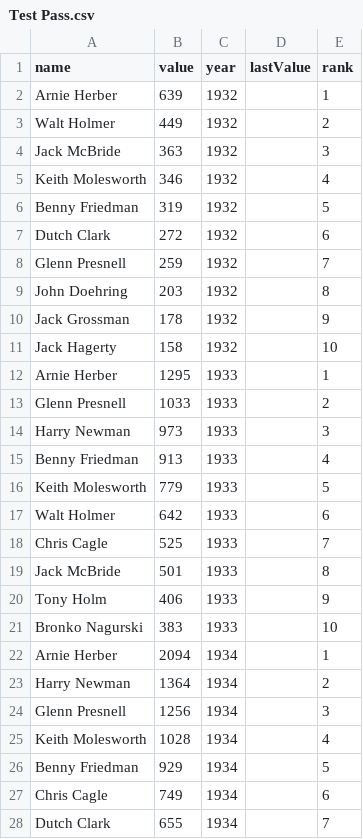
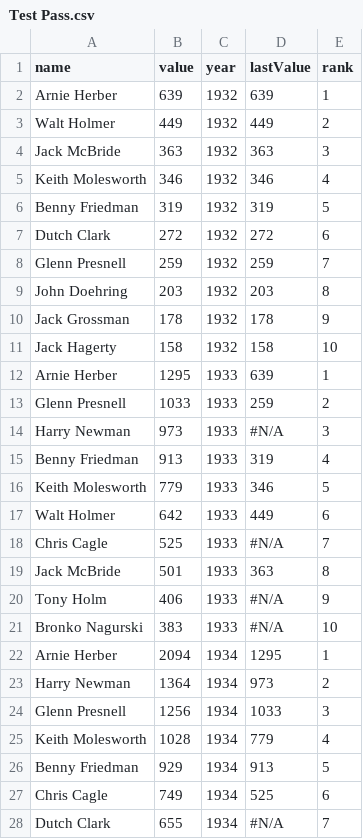
Before and after one commit to StuJohnse/files, a CSV file: Test Pass.csv, drawn as a sheet; only a part is shown; the diff covers the shown part only.

```diff
--- a/Test Pass.csv
+++ b/Test Pass.csv
@@ -1,28 +1,28 @@
 name,value,year,lastValue,rank
-Arnie Herber,639,1932,,1
-Walt Holmer,449,1932,,2
-Jack McBride,363,1932,,3
-Keith Molesworth,346,1932,,4
-Benny Friedman,319,1932,,5
-Dutch Clark,272,1932,,6
-Glenn Presnell,259,1932,,7
-John Doehring,203,1932,,8
-Jack Grossman,178,1932,,9
-Jack Hagerty,158,1932,,10
-Arnie Herber,1295,1933,,1
-Glenn Presnell,1033,1933,,2
-Harry Newman,973,1933,,3
-Benny Friedman,913,1933,,4
-Keith Molesworth,779,1933,,5
-Walt Holmer,642,1933,,6
-Chris Cagle,525,1933,,7
-Jack McBride,501,1933,,8
-Tony Holm,406,1933,,9
-Bronko Nagurski,383,1933,,10
-Arnie Herber,2094,1934,,1
-Harry Newman,1364,1934,,2
-Glenn Presnell,1256,1934,,3
-Keith Molesworth,1028,1934,,4
-Benny Friedman,929,1934,,5
-Chris Cagle,749,1934,,6
-Dutch Clark,655,1934,,7
+Arnie Herber,639,1932,639,1
+Walt Holmer,449,1932,449,2
+Jack McBride,363,1932,363,3
+Keith Molesworth,346,1932,346,4
+Benny Friedman,319,1932,319,5
+Dutch Clark,272,1932,272,6
+Glenn Presnell,259,1932,259,7
+John Doehring,203,1932,203,8
+Jack Grossman,178,1932,178,9
+Jack Hagerty,158,1932,158,10
+Arnie Herber,1295,1933,639,1
+Glenn Presnell,1033,1933,259,2
+Harry Newman,973,1933,#N/A,3
+Benny Friedman,913,1933,319,4
+Keith Molesworth,779,1933,346,5
+Walt Holmer,642,1933,449,6
+Chris Cagle,525,1933,#N/A,7
+Jack McBride,501,1933,363,8
+Tony Holm,406,1933,#N/A,9
+Bronko Nagurski,383,1933,#N/A,10
+Arnie Herber,2094,1934,1295,1
+Harry Newman,1364,1934,973,2
+Glenn Presnell,1256,1934,1033,3
+Keith Molesworth,1028,1934,779,4
+Benny Friedman,929,1934,913,5
+Chris Cagle,749,1934,525,6
+Dutch Clark,655,1934,#N/A,7
```
Also changed, not shown: 73 edited cells elsewhere in this file.
